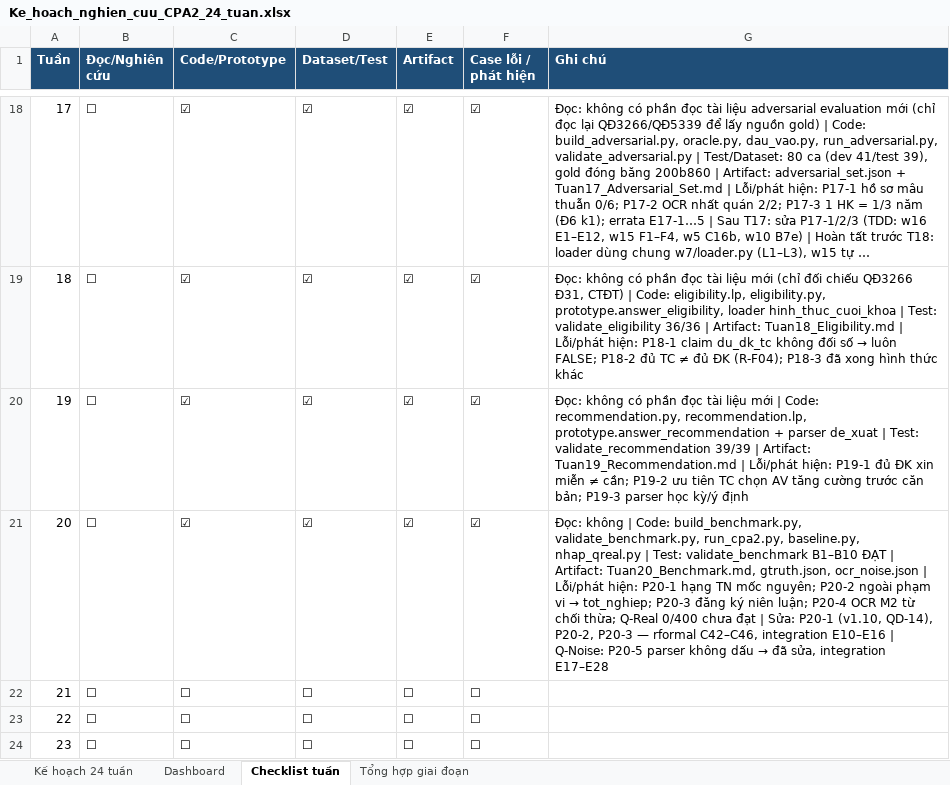
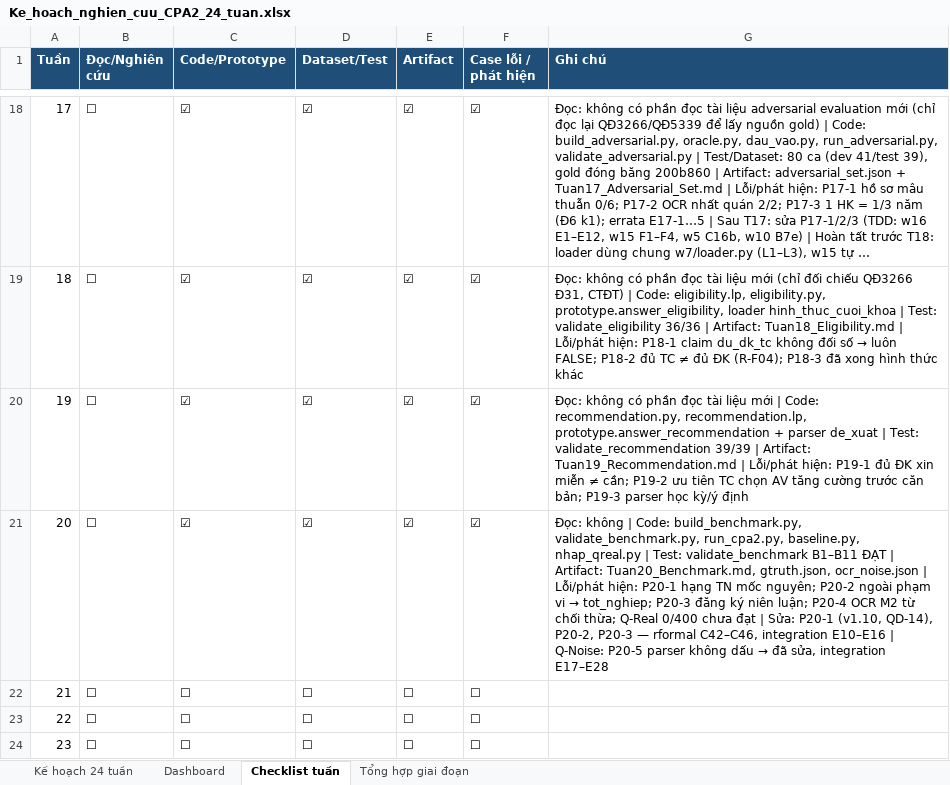
Before and after one commit to chungtanloi/LVTN, an Excel workbook: Ke_hoach_nghien_cuu_CPA2_24_tuan.xlsx, sheet Checklist tuần, drawn as a sheet; only a part is shown, gaps mark what is left out; long unchanged cells end in …; values as stored, in another font and other column widths than the file's, no borders; the diff names each change by its address in the sheet, - before the commit and + after, or states it on an @@ line.

```diff
--- a/Ke_hoach_nghien_cuu_CPA2_24_tuan.xlsx (sheet Checklist tuần)
+++ b/Ke_hoach_nghien_cuu_CPA2_24_tuan.xlsx (sheet Checklist tuần)
-G21 (Ghi chú): …Test: validate_benchmark B1–B10 ĐẠT |…
+G21 (Ghi chú): …Test: validate_benchmark B1–B11 ĐẠT |…
```
Also changed, not shown: sheet Kế hoạch 24 tuần, 10 other files.
